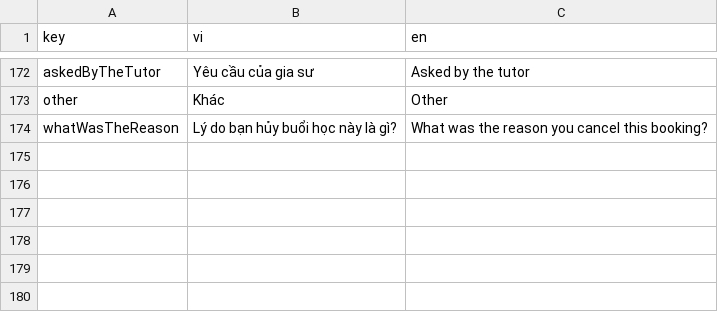
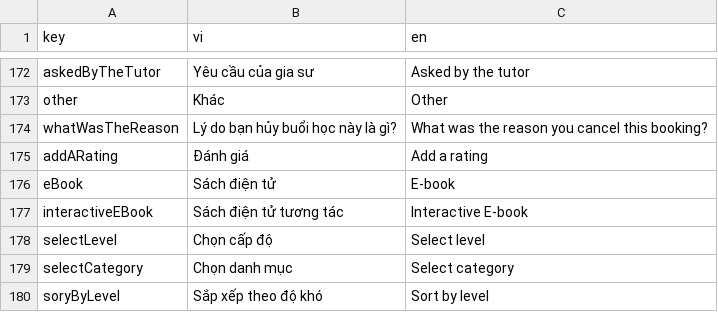
Before and after one commit to nuno314/let-tutor, a CSV file: lib/l10n/localizations.csv, drawn as a sheet; only a part is shown, gaps mark what is left out; the diff names each change by its address in the sheet, - before the commit and + after, or states it on an @@ line.

```diff
--- a/lib/l10n/localizations.csv
+++ b/lib/l10n/localizations.csv
+row 175: addARating | Đánh giá | Add a rating
+row 176: eBook | Sách điện tử | E-book
+row 177: interactiveEBook | Sách điện tử tương tác | Interactive E-book
+row 178: selectLevel | Chọn cấp độ | Select level
+row 179: selectCategory | Chọn danh mục | Select category
+row 180: soryByLevel | Sắp xếp theo độ khó | Sort by level
```
Also changed, not shown: 31 other files.
